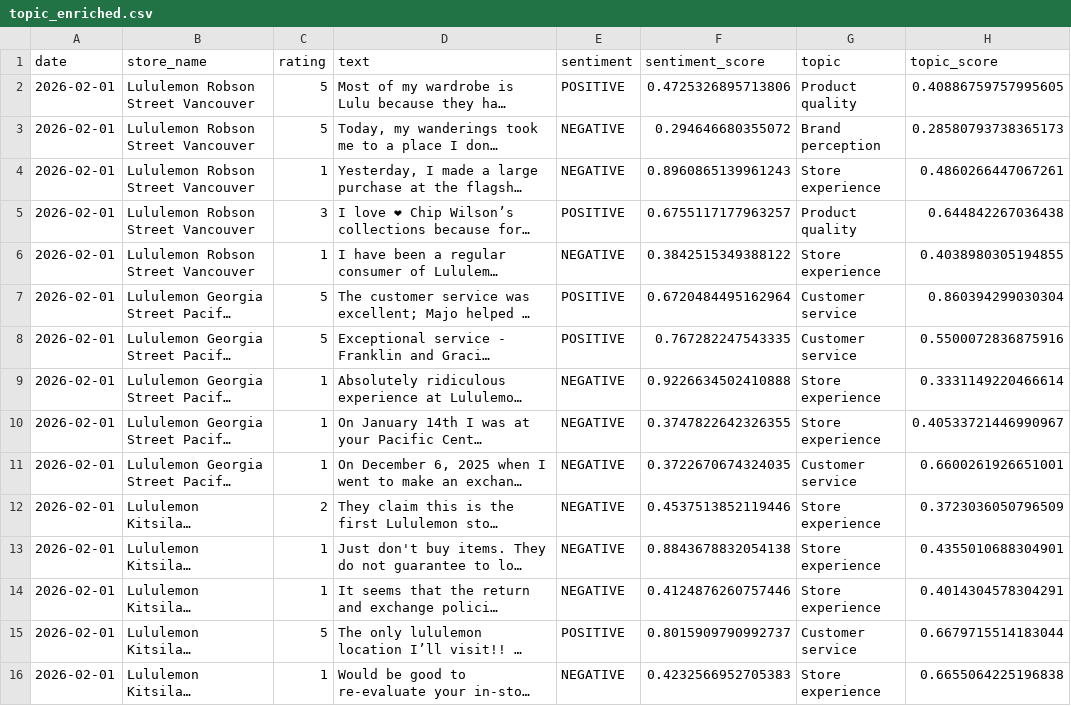
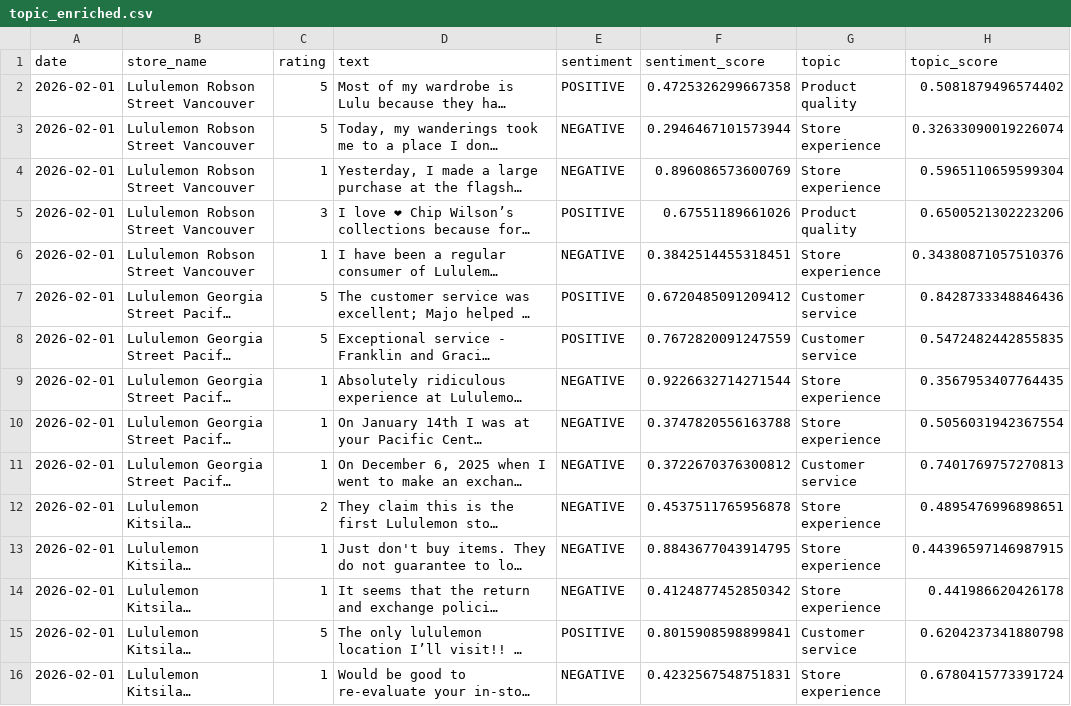
Before and after one commit to pcadic/lululemon-ai-business-insights, a CSV file: data/processed/topic_enriched.csv, drawn as a sheet; only a part is shown; long unchanged cells end in …; the diff covers the shown part only; the diff names each change by its address in the sheet, - before the commit and + after, or states it on an @@ line.

```diff
--- a/data/processed/topic_enriched.csv
+++ b/data/processed/topic_enriched.csv
-F2 (sentiment_score): 0.4725326895713806
+F2 (sentiment_score): 0.4725326299667358
-H2 (topic_score): 0.40886759757995605
+H2 (topic_score): 0.5081879496574402
-F3 (sentiment_score): 0.294646680355072
+F3 (sentiment_score): 0.2946467101573944
-G3 (topic): Brand perception
+G3 (topic): Store experience
-H3 (topic_score): 0.28580793738365173
+H3 (topic_score): 0.32633090019226074
-F4 (sentiment_score): 0.8960865139961243
+F4 (sentiment_score): 0.896086573600769
-H4 (topic_score): 0.4860266447067261
+H4 (topic_score): 0.5965110659599304
-F5 (sentiment_score): 0.6755117177963257
+F5 (sentiment_score): 0.67551189661026
-H5 (topic_score): 0.644842267036438
+H5 (topic_score): 0.6500521302223206
-F6 (sentiment_score): 0.3842515349388122
+F6 (sentiment_score): 0.3842514455318451
-H6 (topic_score): 0.4038980305194855
+H6 (topic_score): 0.34380871057510376
-F7 (sentiment_score): 0.6720484495162964
+F7 (sentiment_score): 0.6720485091209412
-H7 (topic_score): 0.860394299030304
+H7 (topic_score): 0.8428733348846436
-F8 (sentiment_score): 0.767282247543335
+F8 (sentiment_score): 0.7672820091247559
-H8 (topic_score): 0.5500072836875916
+H8 (topic_score): 0.5472482442855835
-F9 (sentiment_score): 0.9226634502410888
+F9 (sentiment_score): 0.9226632714271544
-H9 (topic_score): 0.3331149220466614
+H9 (topic_score): 0.3567953407764435
-F10 (sentiment_score): 0.3747822642326355
+F10 (sentiment_score): 0.3747820556163788
-H10 (topic_score): 0.40533721446990967
+H10 (topic_score): 0.5056031942367554
-F11 (sentiment_score): 0.3722670674324035
+F11 (sentiment_score): 0.3722670376300812
-H11 (topic_score): 0.6600261926651001
+H11 (topic_score): 0.7401769757270813
-F12 (sentiment_score): 0.4537513852119446
+F12 (sentiment_score): 0.4537511765956878
-H12 (topic_score): 0.3723036050796509
+H12 (topic_score): 0.4895476996898651
-F13 (sentiment_score): 0.8843678832054138
+F13 (sentiment_score): 0.8843677043914795
-H13 (topic_score): 0.4355010688304901
+H13 (topic_score): 0.44396597146987915
-F14 (sentiment_score): 0.4124876260757446
+F14 (sentiment_score): 0.4124877452850342
-H14 (topic_score): 0.4014304578304291
+H14 (topic_score): 0.441986620426178
-F15 (sentiment_score): 0.8015909790992737
+F15 (sentiment_score): 0.8015908598899841
-H15 (topic_score): 0.6679715514183044
+H15 (topic_score): 0.6204237341880798
-F16 (sentiment_score): 0.4232566952705383
+F16 (sentiment_score): 0.4232567548751831
-H16 (topic_score): 0.6655064225196838
+H16 (topic_score): 0.6780415773391724
```
Also changed, not shown: 39 edited cells elsewhere in this file, data/processed/business_insights.csv, data/processed/sentiment_enriched.csv.
